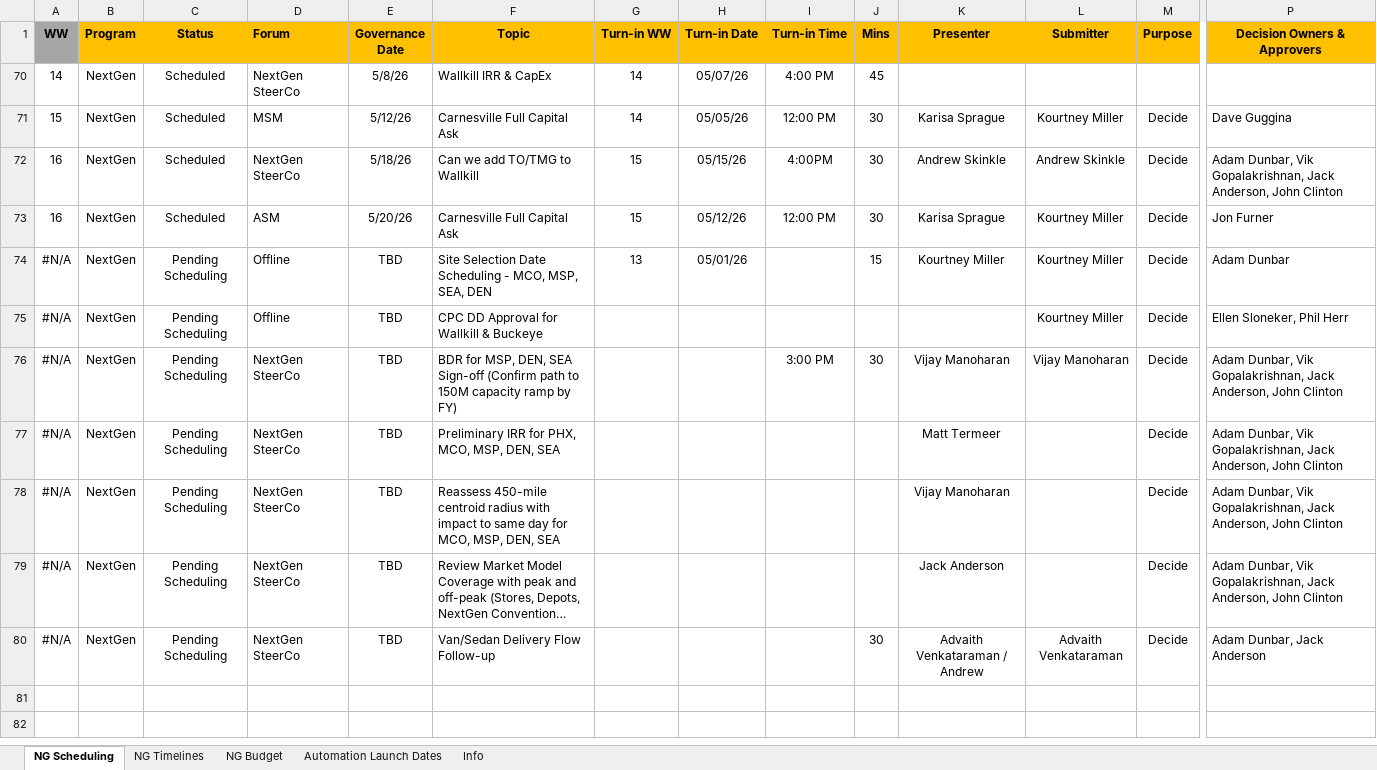
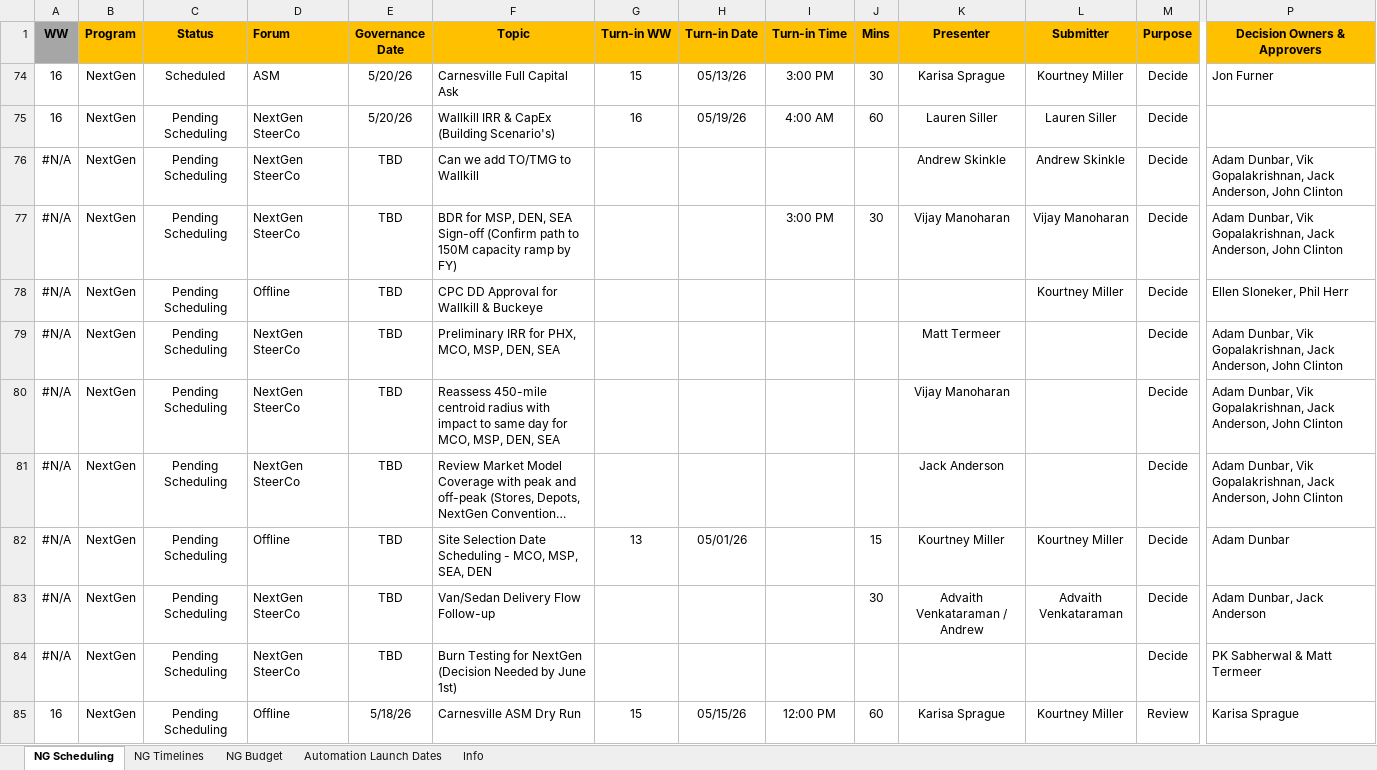
Before and after one commit to kourtneymiller-sys/NextGen-PMO, an Excel workbook: NG Scheduling.xlsx, sheet NG Scheduling, drawn as a sheet; only a part is shown, gaps mark what is left out; long unchanged cells end in …; values as stored, in another font and other column widths than the file's, no borders; removed rows and columns are numbered as before the commit, all else as after; rows hold the shown columns only; the diff names each change by its address in the sheet, - before the commit and + after, or states it on an @@ line.

Commit message:
Automated backup Fri 05/15/2026 18:00:03.65

```diff
--- a/NG Scheduling.xlsx (sheet NG Scheduling)
+++ b/NG Scheduling.xlsx (sheet NG Scheduling)
-row 70: 14 | NextGen | Scheduled | NextGen SteerCo | 5/8/26 | Wallkill IRR & CapEx | 14 | 05/07/26 | 4:00 PM | 45
-row 71: 15 | NextGen | Scheduled | MSM | 5/12/26 | Carnesville Full Capital Ask | 14 | 05/05/26 | 12:00 PM | 30 | Karisa Sprague | Kourtney Miller | Decide | Dave Guggina
-row 72: 16 | NextGen | Scheduled | NextGen SteerCo | 5/18/26 | Can we add TO/TMG to Wallkill | 15 | 05/15/26 | 4:00PM | 30 | Andrew Skinkle | Andrew Skinkle | Decide | Adam Dunbar, Vik Gopalakrishnan, Jack Anderson, John Clinton
-H74 (Turn-in Date): 05/12/26
+H74 (Turn-in Date): 05/13/26
-I74 (Turn-in Time): 12:00 PM
+I74 (Turn-in Time): 3:00 PM
+row 75: 16 | NextGen | Pending Scheduling | NextGen SteerCo | 5/20/26 | Wallkill IRR & CapEx (Building Scenario's) | 16 | 05/19/26 | 4:00 AM | 60 | Lauren Siller | Lauren Siller | Decide
-D76 (Forum): Offline
+D76 (Forum): NextGen SteerCo
-F76 (Topic): Site Selection Date Scheduling - MCO, MSP, SEA, DEN
+F76 (Topic): Can we add TO/TMG to Wallkill
-G76 (Turn-in WW): 13
+G76 (Turn-in WW): (empty)
-H76 (Turn-in Date): 05/01/26
+H76 (Turn-in Date): (empty)
-J76 (Mins): 15
+J76 (Mins): (empty)
-K76 (Presenter): Kourtney Miller
+K76 (Presenter): Andrew Skinkle
-L76 (Submitter): Kourtney Miller
+L76 (Submitter): Andrew Skinkle
-P76 (Decision Owners & Approvers): Adam Dunbar
+P76 (Decision Owners & Approvers): Adam Dunbar, Vik Gopalakrishnan, Jack Anderson, John Clinton
@@ row 76 moved to row 77: #N/A @@
+row 82: #N/A | NextGen | Pending Scheduling | Offline | TBD | Site Selection Date Scheduling - MCO, MSP, SEA, DEN | 13 | 05/01/26 |  | 15 | Kourtney Miller | Kourtney Miller | Decide | Adam Dunbar
+row 84: #N/A | NextGen | Pending Scheduling | NextGen SteerCo | TBD | Burn Testing for NextGen (Decision Needed by June 1st) |  |  |  |  |  |  | Decide | PK Sabherwal & Matt Termeer
+row 85: 16 | NextGen | Pending Scheduling | Offline | 5/18/26 | Carnesville ASM Dry Run | 15 | 05/15/26 | 12:00 PM | 60 | Karisa Sprague | Kourtney Miller | Review | Karisa Sprague
```
Also changed, not shown: sheet NG Timelines, sheet NG Budget, sheet Automation Launch Dates, formulas that keep their value, hidden cells.
